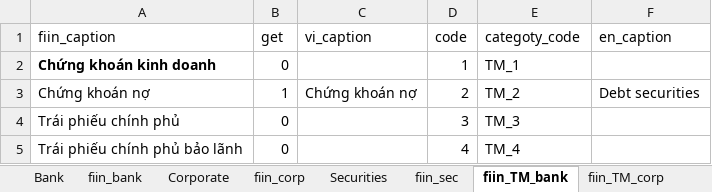
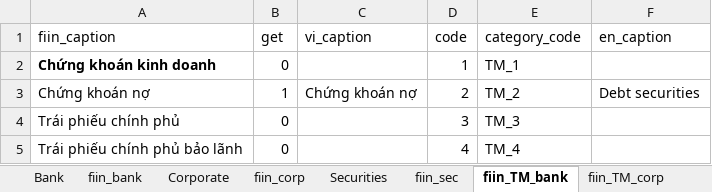
Before and after one commit to hung20gg/chatbot_financial_statement, an Excel workbook: ETL/vietnames_to_fiin.xlsx, sheet fiin_TM_bank, drawn as a sheet; only a part is shown; values as stored, in another font and other column widths than the file's, no borders; the diff names each change by its address in the sheet, - before the commit and + after, or states it on an @@ line.

```diff
--- a/ETL/vietnames_to_fiin.xlsx (sheet fiin_TM_bank)
+++ b/ETL/vietnames_to_fiin.xlsx (sheet fiin_TM_bank)
-E1: categoty_code
+E1: category_code
```
Also changed, not shown: 10 other files.
